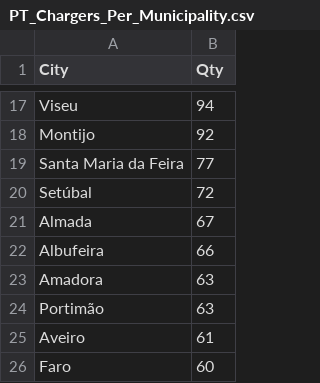
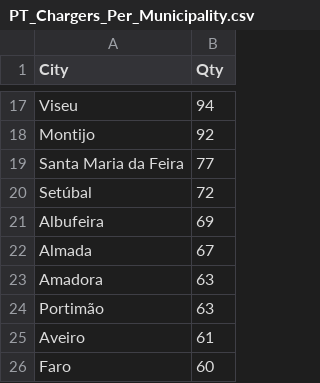
Before and after one commit to pmreis/emobility, a CSV file: data/outputs/PT_Chargers_Per_Municipality.csv, drawn as a sheet; only a part is shown, gaps mark what is left out.

```diff
--- a/data/outputs/PT_Chargers_Per_Municipality.csv
+++ b/data/outputs/PT_Chargers_Per_Municipality.csv
@@ -20,4 +20,4 @@ Santa Maria da Feira,77
 Setúbal,72
+Albufeira,69
 Almada,67
-Albufeira,66
 Amadora,63
```
Also changed, not shown: data/outputs/PT_Chargers.csv, data/outputs/PT_Chargers_Per_District.csv, 4 other files.
